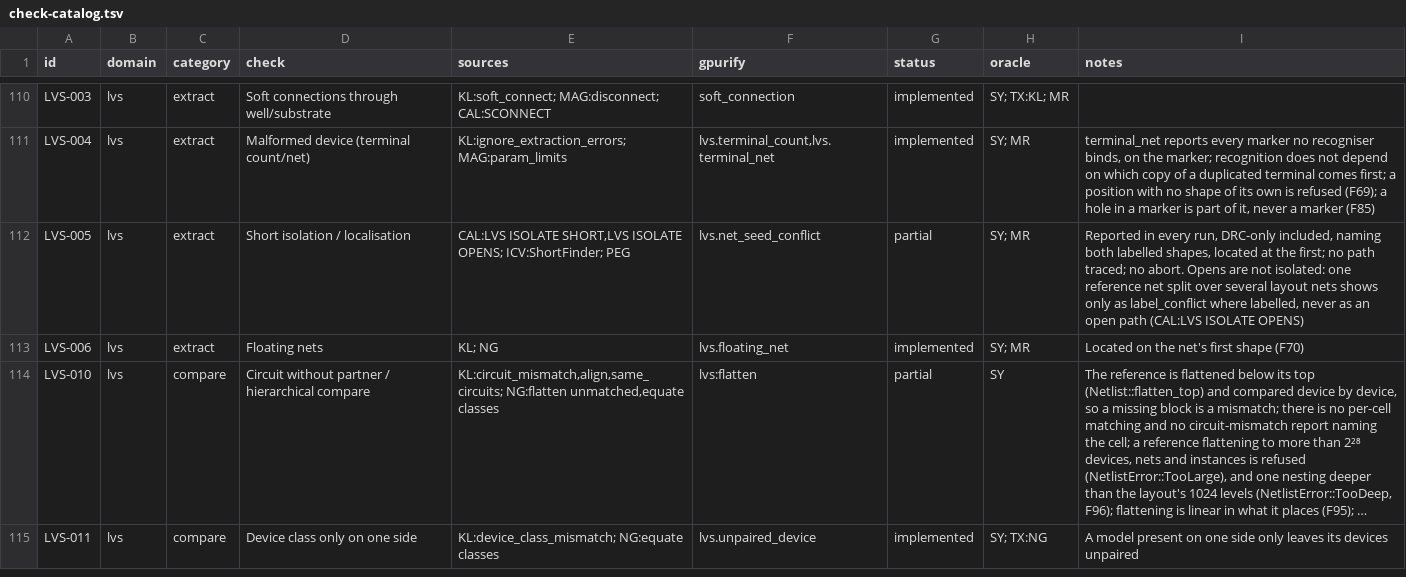
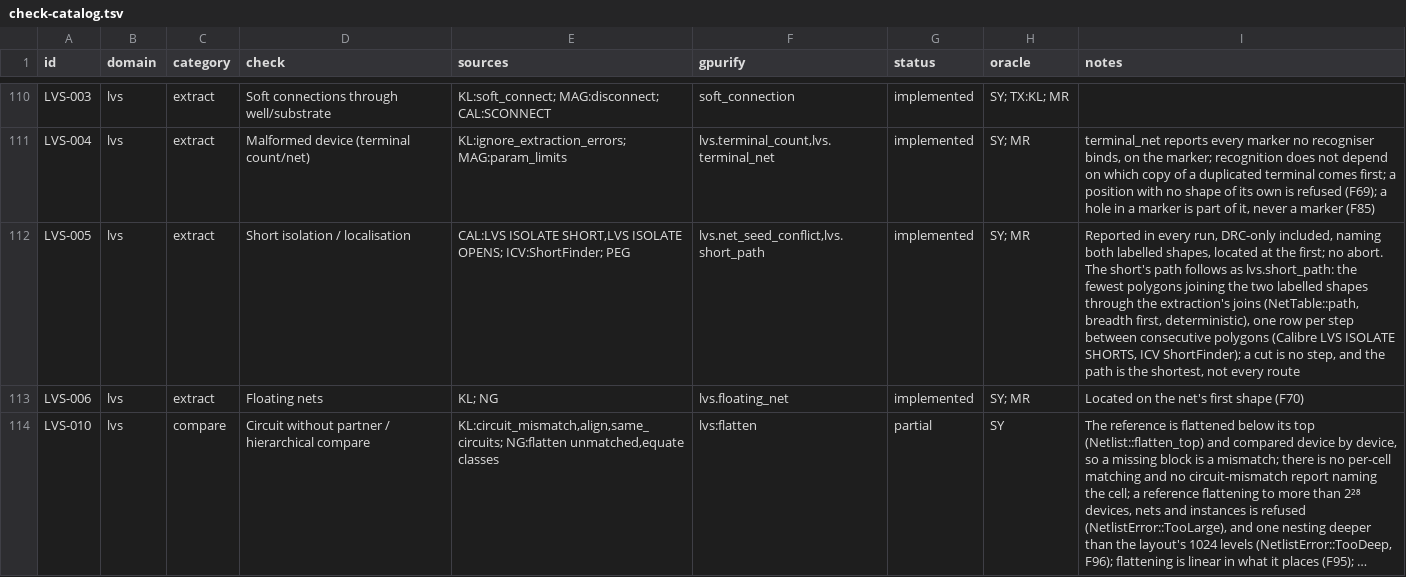
Before and after one commit to UW-ASIC/GPurify, a TSV file: docs/check-catalog.tsv, drawn as a sheet; only a part is shown, gaps mark what is left out; the shorter side is filled out with more unchanged rows; long unchanged cells end in …; the diff names each change by its address in the sheet, - before the commit and + after, or states it on an @@ line.

Commit message:
lvs: a short between two labels is reported with the path it runs along (H8)
Catalog LVS-005 was partial: two labels on one net were reported at the
first labelled shape, and nothing said where the short ran, which
Calibre's LVS ISOLATE SHORTS and ICV's ShortFinder trace.

`NetTable::path` walks the joins the extraction already keeps (shapes
touching on one conductor, the two shapes a cut lands on, a global
layer's shapes, a polygon and its holes) breadth first, neighbours
lowest first, and returns the fewest polygons from one shape to another
on the same net, the same on every run. `check_net_seed_conflicts`, which
every run reaches, follows its rows with a new `lvs.short_path` row
where any net carries two names: per conflict, one error per step
between consecutive polygons of the path, measured the step against the
step count, located on the step's first polygon. Two labels on one
polygon are one row. The row is refused if a path cannot be traced, and
not recorded at all without a short, so clean runs report nothing new.

Tests:
- topology/extraction: three touching rectangles in a row beside a
  five-polygon detour: the path is the row both ways, a polygon is its
  own path, another net and an empty table have none
  (construct-from-answer); breaks if the walk is not breadth first or
  leaves the net;
- exhaustive: a met1 bridge with a via at each end shorting tracks n0
  and n1 gives two steps, track, bridge, track; two labels on one track
  give one (derived by hand).

Goldens of corpus cases with a labelled short gain the new row.

```diff
--- a/docs/check-catalog.tsv
+++ b/docs/check-catalog.tsv
-F112 (gpurify): lvs.net_seed_conflict
+F112 (gpurify): lvs.net_seed_conflict,lvs.short_path
-G112 (status): partial
+G112 (status): implemented
-I112 (notes): …first; no path traced; no abort. Opens are not isolated: one reference net split over several layout nets shows only as label_conflict where labelled, never as an open path (CAL:LVS ISOLATE OPENS)
+I112 (notes): …first; no abort. The short's path follows as lvs.short_path: the fewest polygons joining the two labelled shapes through the extraction's joins (NetTable::path, breadth first, deterministic), one row per step between consecutive polygons (Calibre LVS ISOLATE SHORTS, ICV ShortFinder); a cut is no step, and the path is the shortest, not every route
```
Also changed, not shown: 6 other files.
